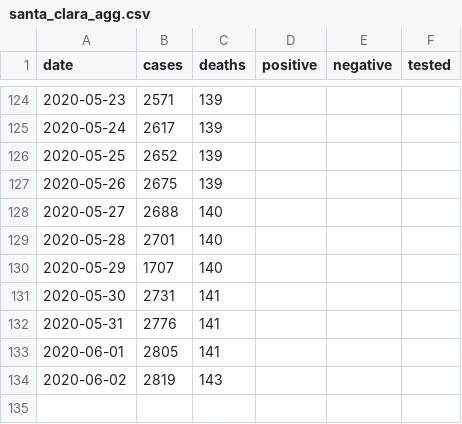
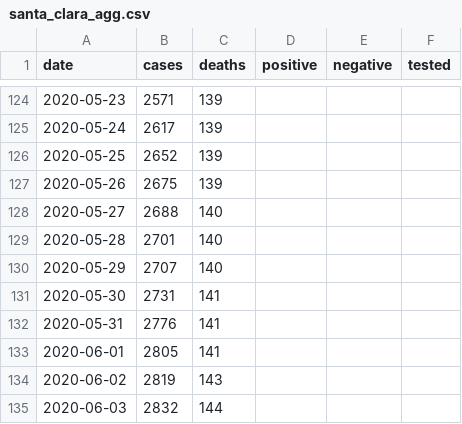
Before and after one commit to klintkanopka/COVID-19, a CSV file: data/santa_clara_agg.csv, drawn as a sheet; only a part is shown, gaps mark what is left out.

```diff
--- a/data/santa_clara_agg.csv
+++ b/data/santa_clara_agg.csv
@@ -129,3 +129,3 @@ date,cases,deaths,positive,negative,tested
 2020-05-28,2701,140,,,
-2020-05-29,1707,140,,,
+2020-05-29,2707,140,,,
 2020-05-30,2731,141,,,
@@ -134 +134,2 @@ date,cases,deaths,positive,negative,tested
 2020-06-02,2819,143,,,
+2020-06-03,2832,144,,,
```
Also changed, not shown: data/bay_area_agg.csv, data/california_agg.csv.
